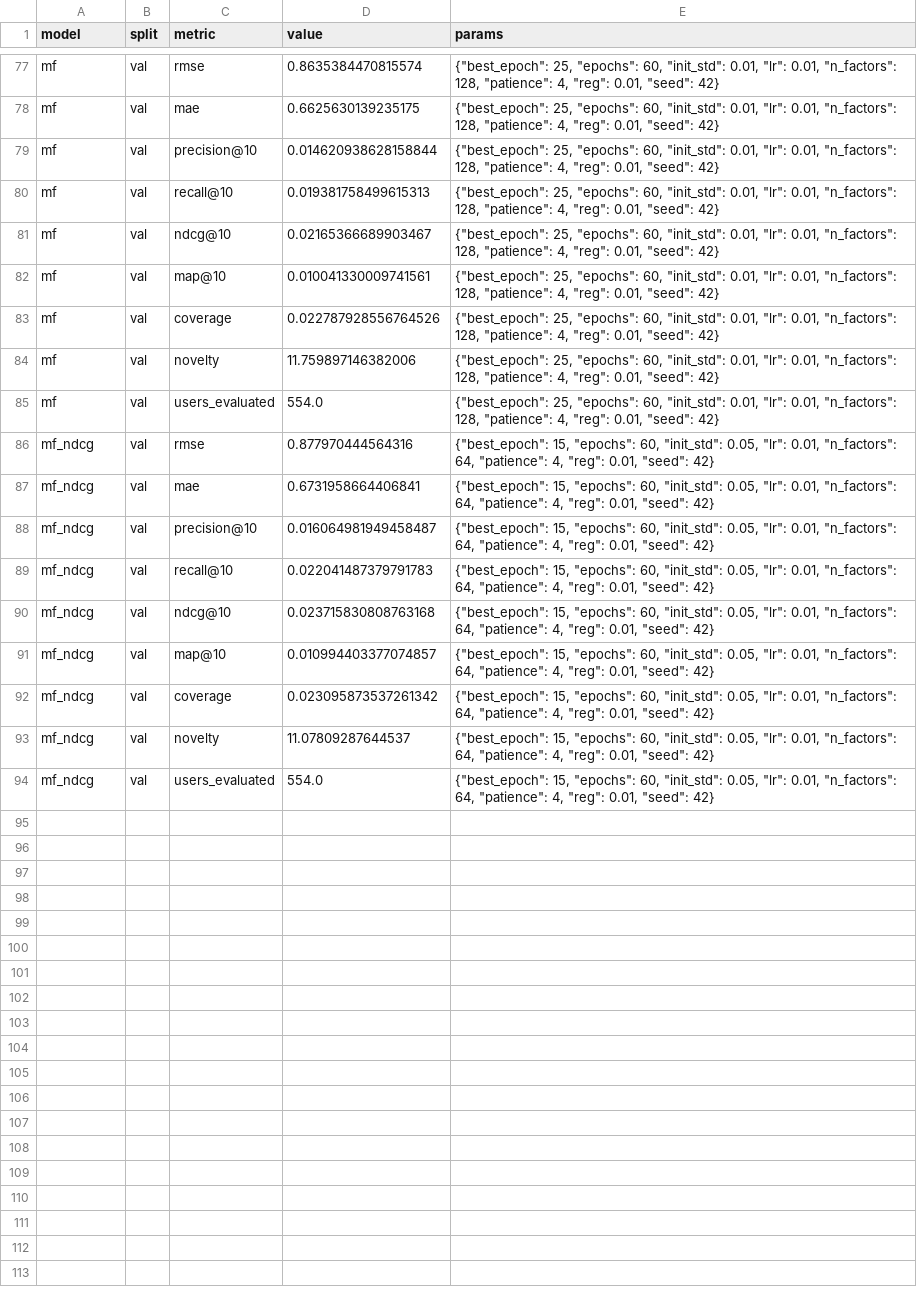
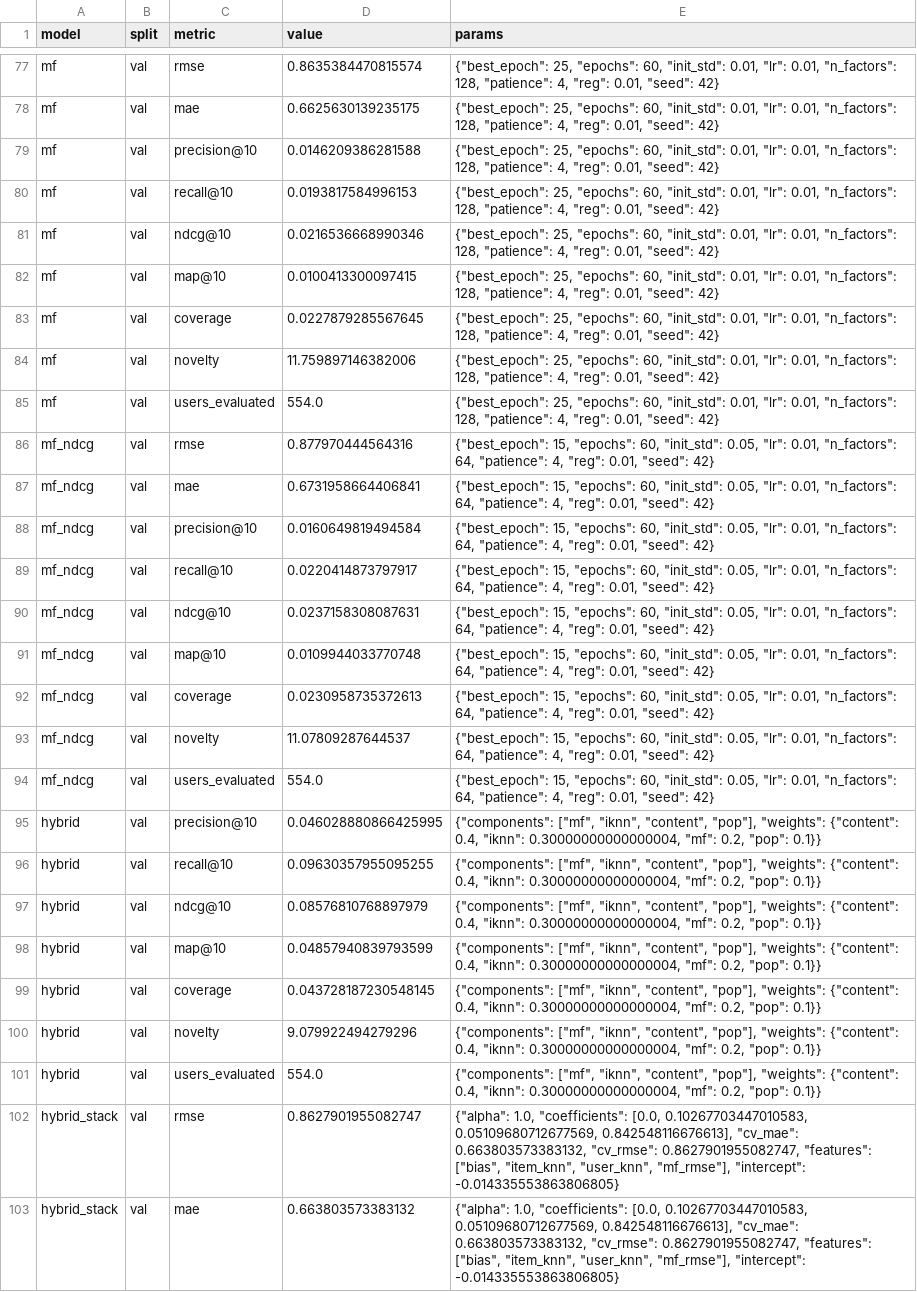
Before and after one commit to krishan1011/CineMatch_Recommendation_System, a CSV file: cinematch/reports/results_val.csv, drawn as a sheet; only a part is shown, gaps mark what is left out; the diff names each change by its address in the sheet, - before the commit and + after, or states it on an @@ line.

```diff
--- a/cinematch/reports/results_val.csv
+++ b/cinematch/reports/results_val.csv
-D79 (value): 0.014620938628158844
+D79 (value): 0.0146209386281588
-D80 (value): 0.019381758499615313
+D80 (value): 0.0193817584996153
-D81 (value): 0.02165366689903467
+D81 (value): 0.0216536668990346
-D82 (value): 0.010041330009741561
+D82 (value): 0.0100413300097415
-D83 (value): 0.022787928556764526
+D83 (value): 0.0227879285567645
-D88 (value): 0.016064981949458487
+D88 (value): 0.0160649819494584
-D89 (value): 0.022041487379791783
+D89 (value): 0.0220414873797917
-D90 (value): 0.023715830808763168
+D90 (value): 0.0237158308087631
-D91 (value): 0.010994403377074857
+D91 (value): 0.0109944033770748
-D92 (value): 0.023095873537261342
+D92 (value): 0.0230958735372613
+row 95: hybrid | val | precision@10 | 0.046028880866425995 | {"components": ["mf", "iknn", "content", "pop"], "weights": {"content": 0.4, "iknn": 0.30000000000000004, "mf": 0.2, "pop": 0.1}}
+row 96: hybrid | val | recall@10 | 0.09630357955095255 | {"components": ["mf", "iknn", "content", "pop"], "weights": {"content": 0.4, "iknn": 0.30000000000000004, "mf": 0.2, "pop": 0.1}}
+row 97: hybrid | val | ndcg@10 | 0.08576810768897979 | {"components": ["mf", "iknn", "content", "pop"], "weights": {"content": 0.4, "iknn": 0.30000000000000004, "mf": 0.2, "pop": 0.1}}
+row 98: hybrid | val | map@10 | 0.04857940839793599 | {"components": ["mf", "iknn", "content", "pop"], "weights": {"content": 0.4, "iknn": 0.30000000000000004, "mf": 0.2, "pop": 0.1}}
+row 99: hybrid | val | coverage | 0.043728187230548145 | {"components": ["mf", "iknn", "content", "pop"], "weights": {"content": 0.4, "iknn": 0.30000000000000004, "mf": 0.2, "pop": 0.1}}
+row 100: hybrid | val | novelty | 9.079922494279296 | {"components": ["mf", "iknn", "content", "pop"], "weights": {"content": 0.4, "iknn": 0.30000000000000004, "mf": 0.2, "pop": 0.1}}
+row 101: hybrid | val | users_evaluated | 554.0 | {"components": ["mf", "iknn", "content", "pop"], "weights": {"content": 0.4, "iknn": 0.30000000000000004, "mf": 0.2, "pop": 0.1}}
+row 102: hybrid_stack | val | rmse | 0.8627901955082747 | {"alpha": 1.0, "coefficients": [0.0, 0.10267703447010583, 0.05109680712677569, 0.842548116676613], "cv_mae": 0.663803573383132, "cv_rmse": 0.8627901955082747, "features": ["bias", "item_knn", "user_knn", "mf_rmse"], "intercept": -0.014335553863806805}
+row 103: hybrid_stack | val | mae | 0.663803573383132 | {"alpha": 1.0, "coefficients": [0.0, 0.10267703447010583, 0.05109680712677569, 0.842548116676613], "cv_mae": 0.663803573383132, "cv_rmse": 0.8627901955082747, "features": ["bias", "item_knn", "user_knn", "mf_rmse"], "intercept": -0.014335553863806805}
```
Also changed, not shown: 9 other files.
